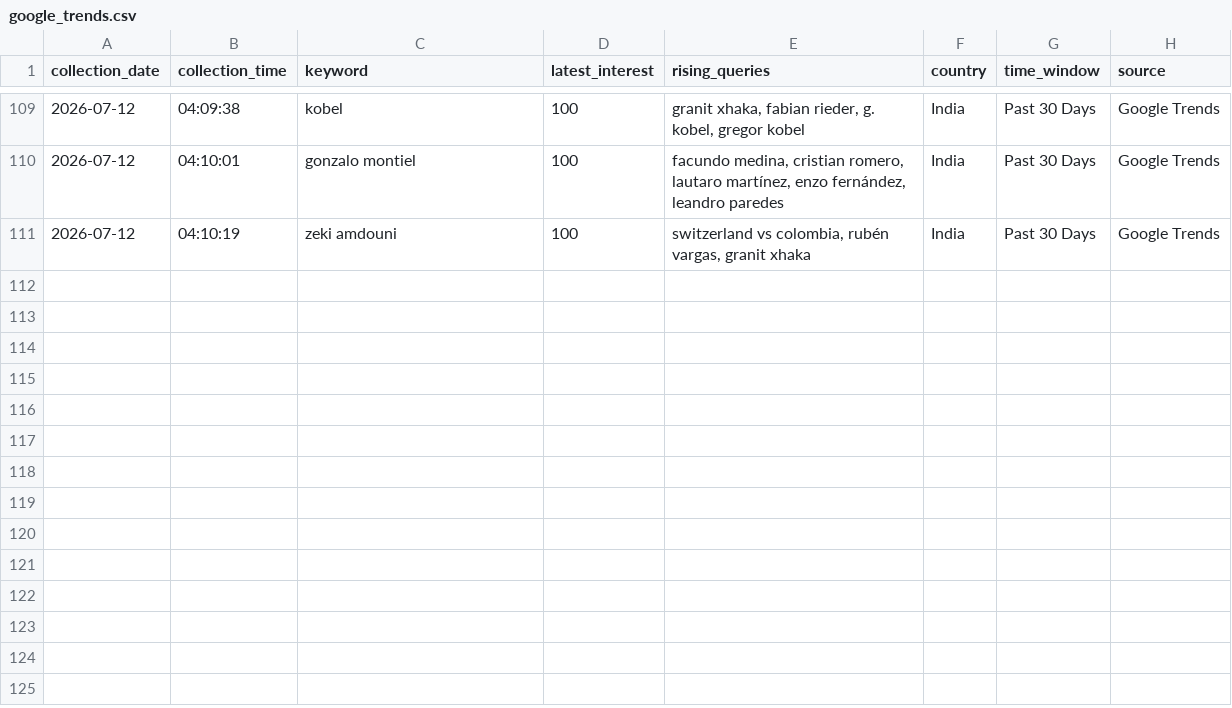
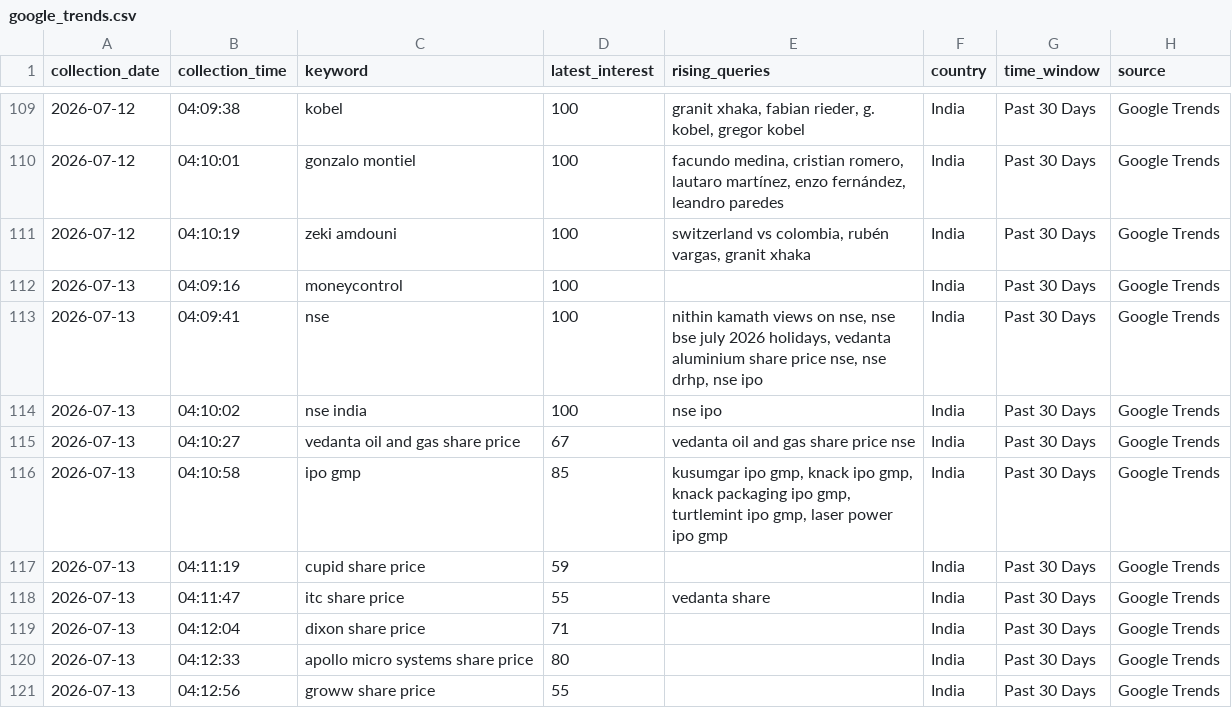
Before and after one commit to ank17a-5/India-Trend-Radar, a CSV file: data/raw/google_trends.csv, drawn as a sheet; only a part is shown, gaps mark what is left out.

```diff
--- a/data/raw/google_trends.csv
+++ b/data/raw/google_trends.csv
@@ -111 +111,11 @@ collection_date,collection_time,keyword,latest_interest,rising_queries,country,t
 2026-07-12,04:10:19,zeki amdouni,100,"switzerland vs colombia, rubén vargas, granit xhaka",India,Past 30 Days,Google Trends
+2026-07-13,04:09:16,moneycontrol,100,,India,Past 30 Days,Google Trends
+2026-07-13,04:09:41,nse,100,"nithin kamath views on nse, nse bse july 2026 holidays, vedanta aluminium share price nse, nse drhp, nse ipo",India,Past 30 Days,Google Trends
+2026-07-13,04:10:02,nse india,100,nse ipo,India,Past 30 Days,Google Trends
+2026-07-13,04:10:27,vedanta oil and gas share price,67,vedanta oil and gas share price nse,India,Past 30 Days,Google Trends
+2026-07-13,04:10:58,ipo gmp,85,"kusumgar ipo gmp, knack ipo gmp, knack packaging ipo gmp, turtlemint ipo gmp, laser power ipo gmp",India,Past 30 Days,Google Trends
+2026-07-13,04:11:19,cupid share price,59,,India,Past 30 Days,Google Trends
+2026-07-13,04:11:47,itc share price,55,vedanta share,India,Past 30 Days,Google Trends
+2026-07-13,04:12:04,dixon share price,71,,India,Past 30 Days,Google Trends
+2026-07-13,04:12:33,apollo micro systems share price,80,,India,Past 30 Days,Google Trends
+2026-07-13,04:12:56,groww share price,55,,India,Past 30 Days,Google Trends
```
